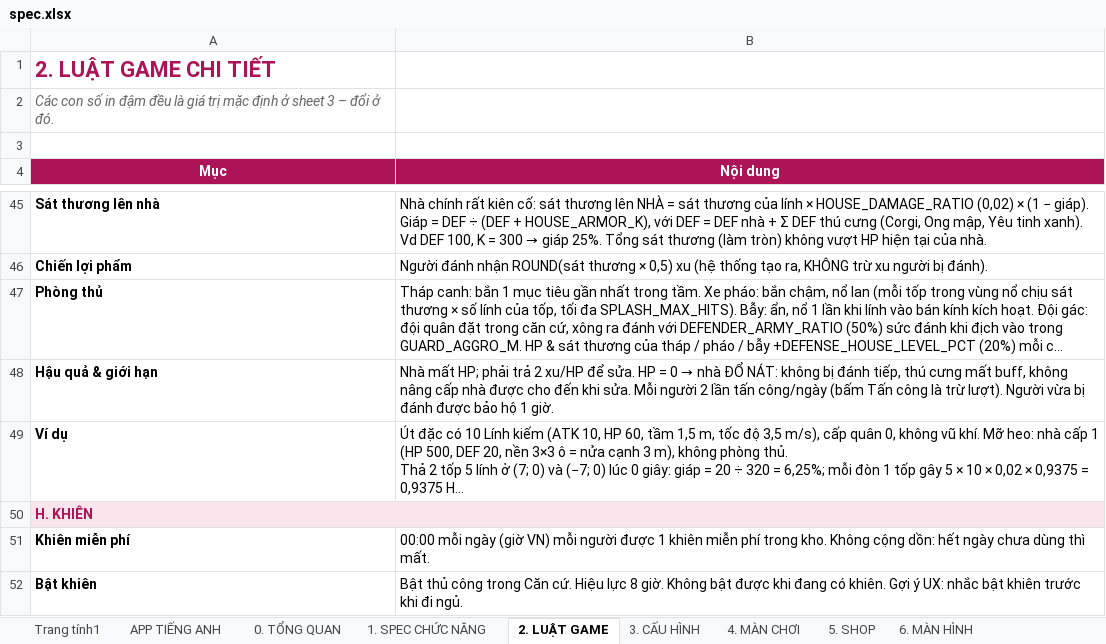
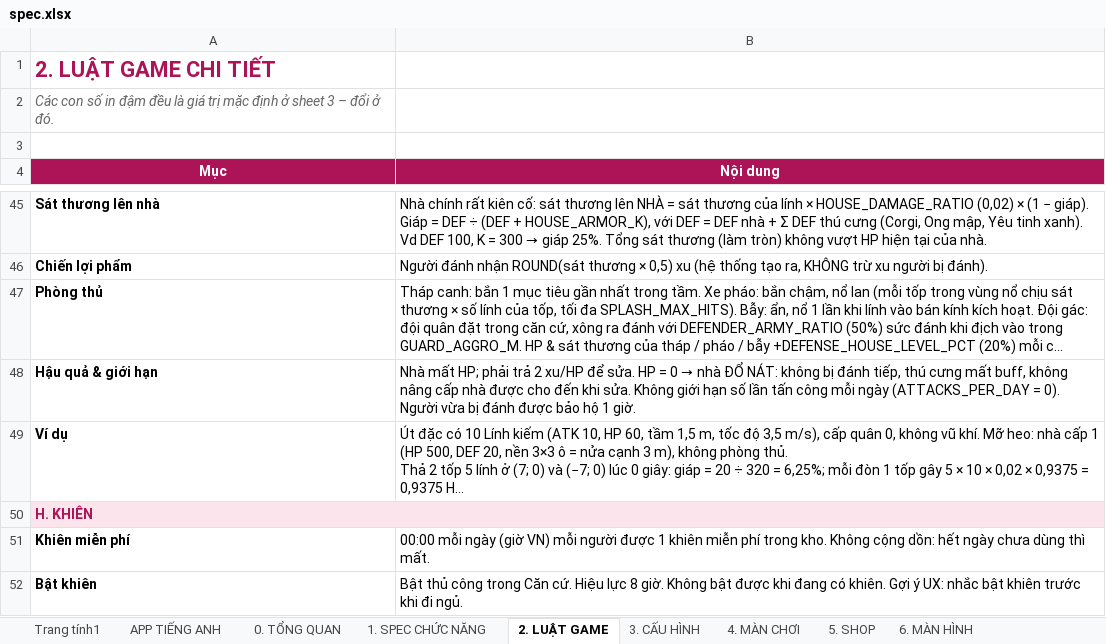
Before and after one commit to thieunguyen123/love-quest, an Excel workbook: docs/spec.xlsx, sheet 2. LUẬT GAME, drawn as a sheet; only a part is shown, gaps mark what is left out; long unchanged cells end in …; values as stored, in another font and other column widths than the file's, no borders; the diff names each change by its address in the sheet, - before the commit and + after, or states it on an @@ line.

```diff
--- a/docs/spec.xlsx (sheet 2. LUẬT GAME)
+++ b/docs/spec.xlsx (sheet 2. LUẬT GAME)
-B48 (Nội dung): …khi sửa. Mỗi người 2 lần tấn công/ngày (bấm Tấn công là trừ lượt). Người vừa…
+B48 (Nội dung): …khi sửa. Không giới hạn số lần tấn công mỗi ngày (ATTACKS_PER_DAY = 0). Người vừa…
```
Also changed, not shown: sheet 3. CẤU HÌNH, sheet 9. TEST CASES, sheet 1. SPEC CHỨC NĂNG, 25 other files.
